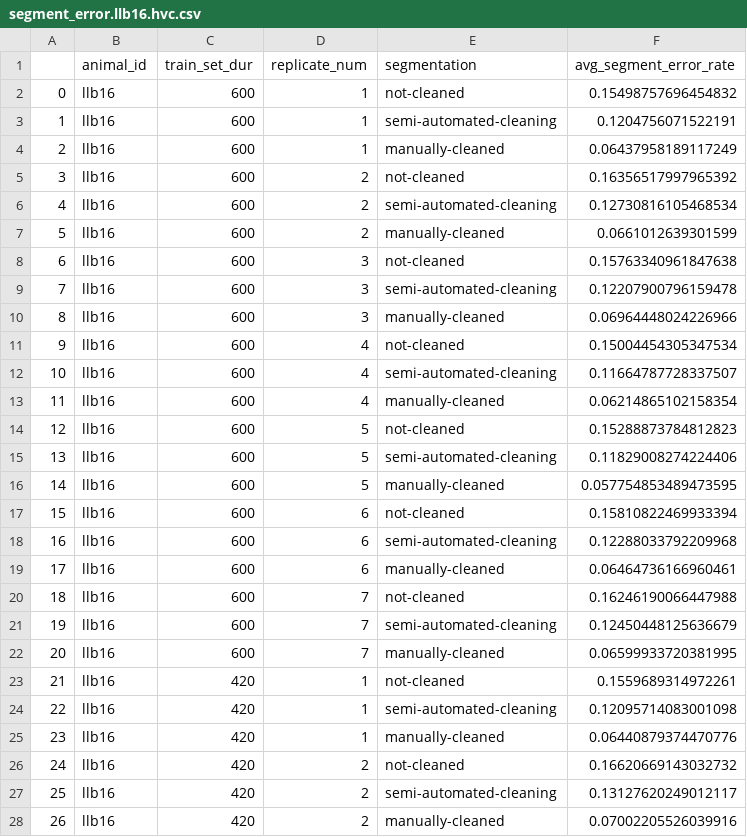
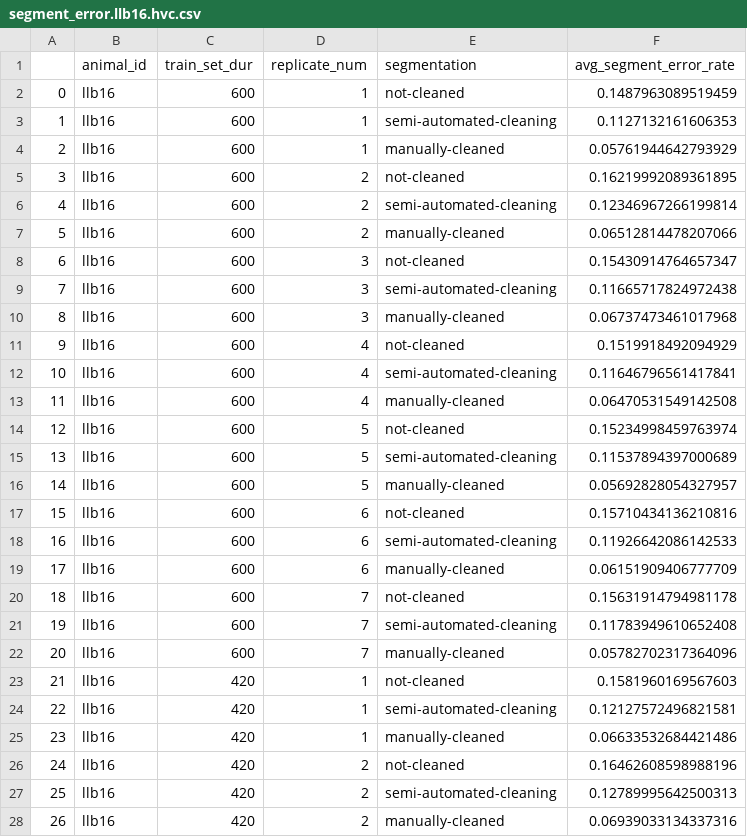
Before and after one commit to yardencsGitHub/tweetynet, a CSV file: results/Canaries/hvc/segment_error.llb16.hvc.csv, drawn as a sheet; only a part is shown; the diff covers the shown part only.

Commit message:
update segment error csvs for individual canaries

```diff
--- a/results/Canaries/hvc/segment_error.llb16.hvc.csv
+++ b/results/Canaries/hvc/segment_error.llb16.hvc.csv
@@ -1,28 +1,28 @@
 ,animal_id,train_set_dur,replicate_num,segmentation,avg_segment_error_rate
-0,llb16,600,1,not-cleaned,0.15498757696454832
-1,llb16,600,1,semi-automated-cleaning,0.1204756071522191
-2,llb16,600,1,manually-cleaned,0.06437958189117249
-3,llb16,600,2,not-cleaned,0.16356517997965392
-4,llb16,600,2,semi-automated-cleaning,0.12730816105468534
-5,llb16,600,2,manually-cleaned,0.0661012639301599
-6,llb16,600,3,not-cleaned,0.15763340961847638
-7,llb16,600,3,semi-automated-cleaning,0.12207900796159478
-8,llb16,600,3,manually-cleaned,0.06964448024226966
-9,llb16,600,4,not-cleaned,0.15004454305347534
-10,llb16,600,4,semi-automated-cleaning,0.11664787728337507
-11,llb16,600,4,manually-cleaned,0.06214865102158354
-12,llb16,600,5,not-cleaned,0.15288873784812823
-13,llb16,600,5,semi-automated-cleaning,0.11829008274224406
-14,llb16,600,5,manually-cleaned,0.057754853489473595
-15,llb16,600,6,not-cleaned,0.15810822469933394
-16,llb16,600,6,semi-automated-cleaning,0.12288033792209968
-17,llb16,600,6,manually-cleaned,0.06464736166960461
-18,llb16,600,7,not-cleaned,0.16246190066447988
-19,llb16,600,7,semi-automated-cleaning,0.12450448125636679
-20,llb16,600,7,manually-cleaned,0.06599933720381995
-21,llb16,420,1,not-cleaned,0.1559689314972261
-22,llb16,420,1,semi-automated-cleaning,0.12095714083001098
-23,llb16,420,1,manually-cleaned,0.06440879374470776
-24,llb16,420,2,not-cleaned,0.16620669143032732
-25,llb16,420,2,semi-automated-cleaning,0.13127620249012117
-26,llb16,420,2,manually-cleaned,0.07002205526039916
+0,llb16,600,1,not-cleaned,0.1487963089519459
+1,llb16,600,1,semi-automated-cleaning,0.1127132161606353
+2,llb16,600,1,manually-cleaned,0.05761944642793929
+3,llb16,600,2,not-cleaned,0.16219992089361895
+4,llb16,600,2,semi-automated-cleaning,0.12346967266199814
+5,llb16,600,2,manually-cleaned,0.06512814478207066
+6,llb16,600,3,not-cleaned,0.15430914764657347
+7,llb16,600,3,semi-automated-cleaning,0.11665717824972438
+8,llb16,600,3,manually-cleaned,0.06737473461017968
+9,llb16,600,4,not-cleaned,0.1519918492094929
+10,llb16,600,4,semi-automated-cleaning,0.11646796561417841
+11,llb16,600,4,manually-cleaned,0.06470531549142508
+12,llb16,600,5,not-cleaned,0.15234998459763974
+13,llb16,600,5,semi-automated-cleaning,0.11537894397000689
+14,llb16,600,5,manually-cleaned,0.05692828054327957
+15,llb16,600,6,not-cleaned,0.15710434136210816
+16,llb16,600,6,semi-automated-cleaning,0.11926642086142533
+17,llb16,600,6,manually-cleaned,0.06151909406777709
+18,llb16,600,7,not-cleaned,0.15631914794981178
+19,llb16,600,7,semi-automated-cleaning,0.11783949610652408
+20,llb16,600,7,manually-cleaned,0.05782702317364096
+21,llb16,420,1,not-cleaned,0.1581960169567603
+22,llb16,420,1,semi-automated-cleaning,0.12127572496821581
+23,llb16,420,1,manually-cleaned,0.06633532684421486
+24,llb16,420,2,not-cleaned,0.16462608598988196
+25,llb16,420,2,semi-automated-cleaning,0.12789995642500313
+26,llb16,420,2,manually-cleaned,0.06939033134337316
```
Also changed, not shown: 162 edited cells elsewhere in this file, results/Canaries/hvc/segment_error.llb11.hvc.csv, results/Canaries/hvc/segment_error.llb3.hvc.csv.
